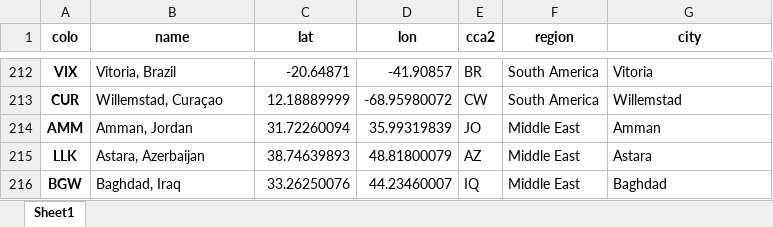
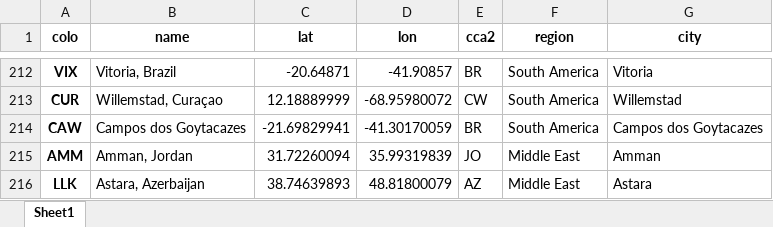
Before and after one commit to Netrvin/cloudflare-colo-list, an Excel workbook: DC-Colos.xlsx, sheet Sheet1, drawn as a sheet; only a part is shown, gaps mark what is left out; the shorter side is filled out with more unchanged rows; values as stored, in another font and other column widths than the file's, no borders; the diff names each change by its address in the sheet, - before the commit and + after, or states it on an @@ line.

```diff
--- a/DC-Colos.xlsx (sheet Sheet1)
+++ b/DC-Colos.xlsx (sheet Sheet1)
+row 214: CAW | Campos dos Goytacazes | -21.69829941 | -41.30170059 | BR | South America | Campos dos Goytacazes
```
Also changed, not shown: 3 other files.
